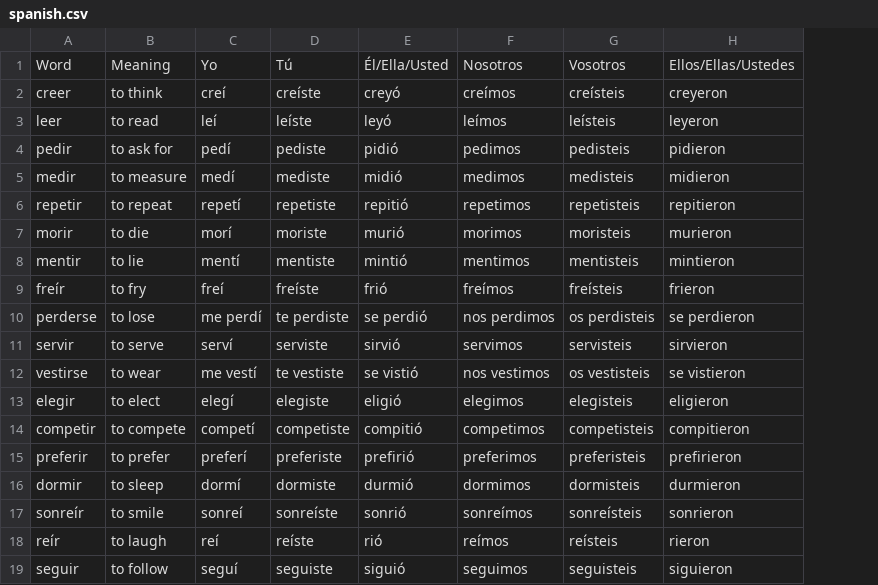
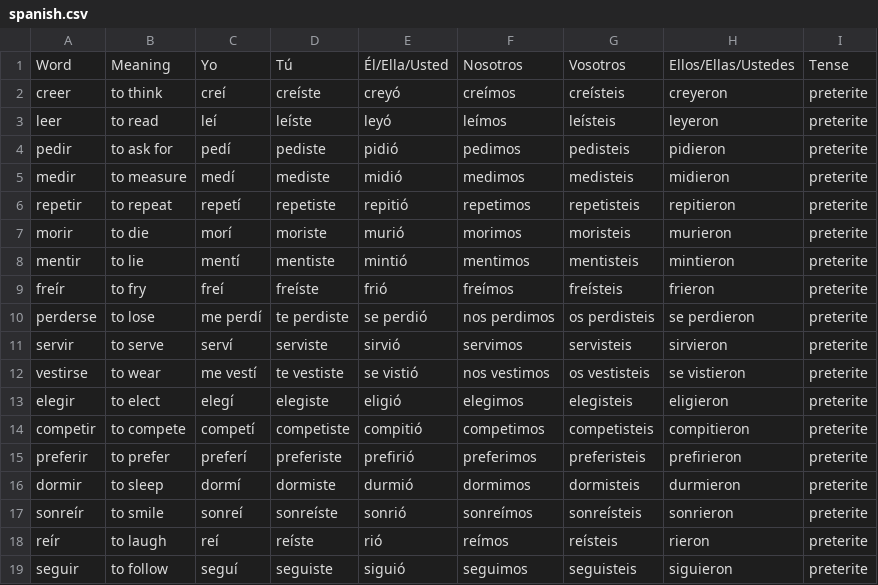
Before and after one commit to appleplectic/spanish-csv, a CSV file: spanish.csv, drawn as a sheet; the diff names each change by its address in the sheet, - before the commit and + after, or states it on an @@ line.

Commit message:
Add tense

```diff
--- a/spanish.csv
+++ b/spanish.csv
+column I, rows 1-19: Tense | preterite | preterite | preterite | preterite | preterite | preterite | preterite | preterite | preterite | preterite | preterite | preterite | preterite | preterite | preterite | preterite | preterite | preterite
```
